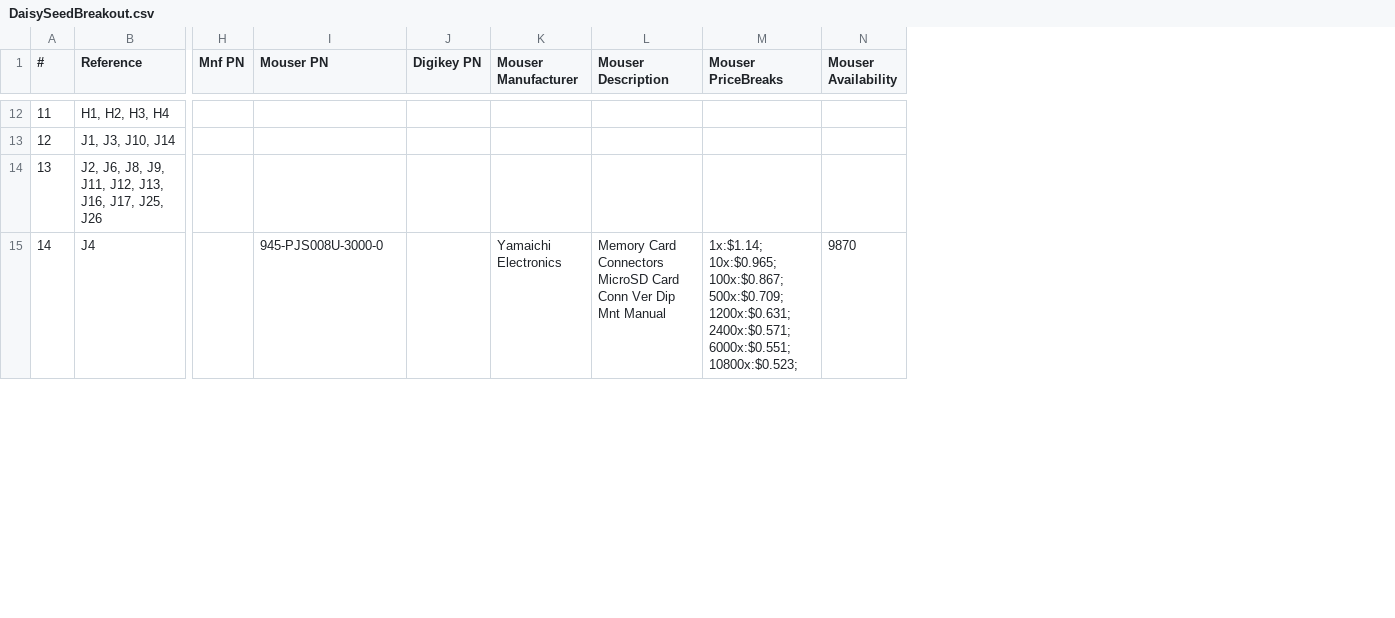
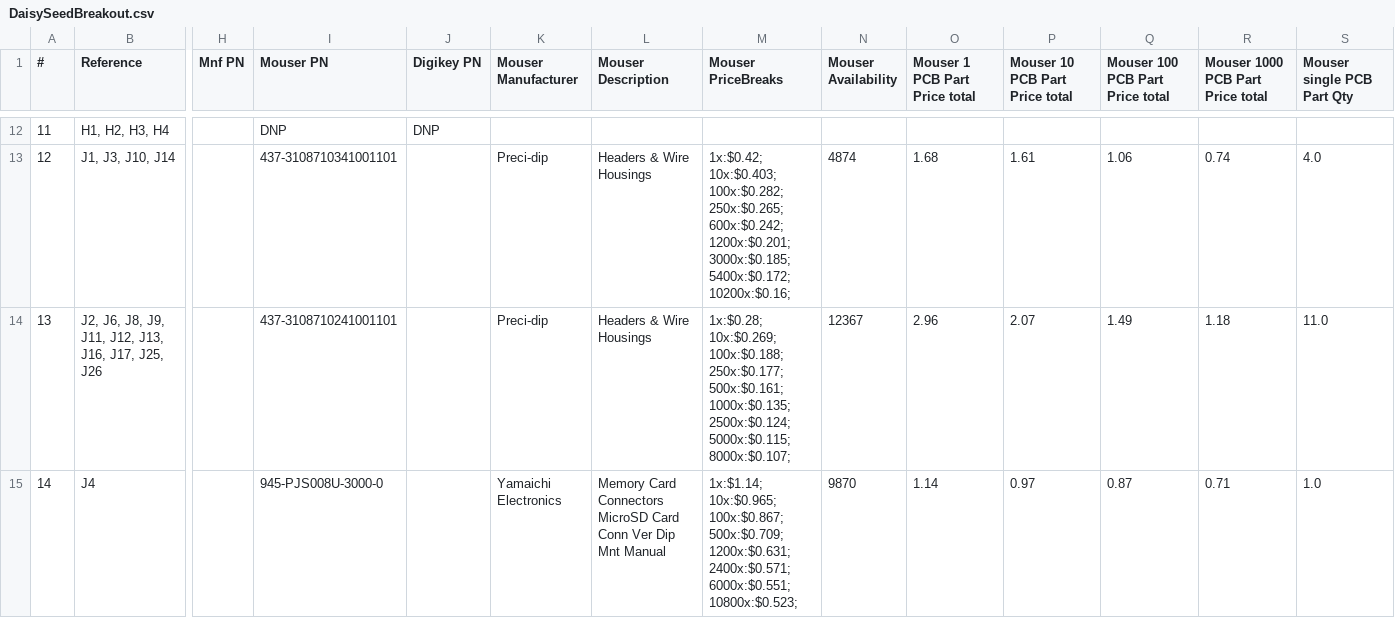
Before and after one commit to adliechty/DaisySeedBreakout, a CSV file: DaisySeedBreakout.csv, drawn as a sheet; only a part is shown, gaps mark what is left out; the diff covers the shown part only; the diff names each change by its address in the sheet, - before the commit and + after, or states it on an @@ line.

Commit message:
Mouser BOM rollup working

```diff
--- a/DaisySeedBreakout.csv
+++ b/DaisySeedBreakout.csv
+column O (Mouser 1 PCB Part Price total), rows 13-15: 1.68 | 2.96 | 1.14
+column P (Mouser 10 PCB Part Price total), rows 13-15: 1.61 | 2.07 | 0.97
+column Q (Mouser 100 PCB Part Price total), rows 13-15: 1.06 | 1.49 | 0.87
+column R (Mouser 1000 PCB Part Price total), rows 13-15: 0.74 | 1.18 | 0.71
+column S (Mouser single PCB Part Qty), rows 13-15: 4.0 | 11.0 | 1.0
-I12 (Mouser PN): (empty)
+I12 (Mouser PN): DNP
-J12 (Digikey PN): (empty)
+J12 (Digikey PN): DNP
-I13 (Mouser PN): (empty)
+I13 (Mouser PN): 437-3108710341001101
-K13:K14 (Mouser Manufacturer): (empty)
+K13:K14 (Mouser Manufacturer): Preci-dip
-L13:L14 (Mouser Description): (empty)
+L13:L14 (Mouser Description): Headers & Wire Housings
-M13 (Mouser PriceBreaks): (empty)
+M13 (Mouser PriceBreaks): 1x:$0.42; 10x:$0.403; 100x:$0.282; 250x:$0.265; 600x:$0.242; 1200x:$0.201; 3000x:$0.185; 5400x:$0.172; 10200x:$0.16;
-N13 (Mouser Availability): (empty)
+N13 (Mouser Availability): 4874
-I14 (Mouser PN): (empty)
+I14 (Mouser PN): 437-3108710241001101
-M14 (Mouser PriceBreaks): (empty)
+M14 (Mouser PriceBreaks): 1x:$0.28; 10x:$0.269; 100x:$0.188; 250x:$0.177; 500x:$0.161; 1000x:$0.135; 2500x:$0.124; 5000x:$0.115; 8000x:$0.107;
-N14 (Mouser Availability): (empty)
+N14 (Mouser Availability): 12367
```
Also changed, not shown: 59 edited cells elsewhere in this file, PartNumbers.csv, 3 other files.
